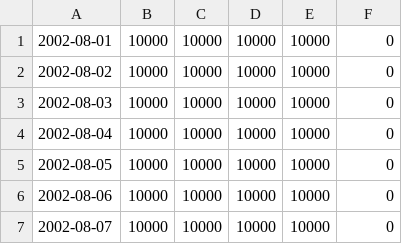
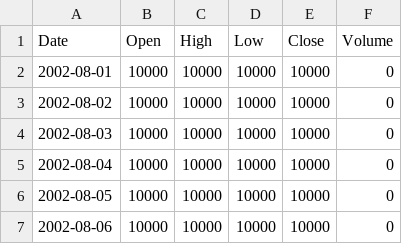
Before and after one commit to rodr1ck/fomatear-valores-quota, a CSV file: Habitat-A.csv, drawn as a sheet; only a part is shown; the shorter side is filled out with more unchanged rows; the diff names each change by its address in the sheet, - before the commit and + after, or states it on an @@ line.

Commit message:
Se removió el archivo csv RiskyNorris y se cambió el nombre de Fecha por Date

```diff
--- a/Habitat-A.csv
+++ b/Habitat-A.csv
+row 1: Date | Open | High | Low | Close | Volume
```
Also changed, not shown: 2 other files.
